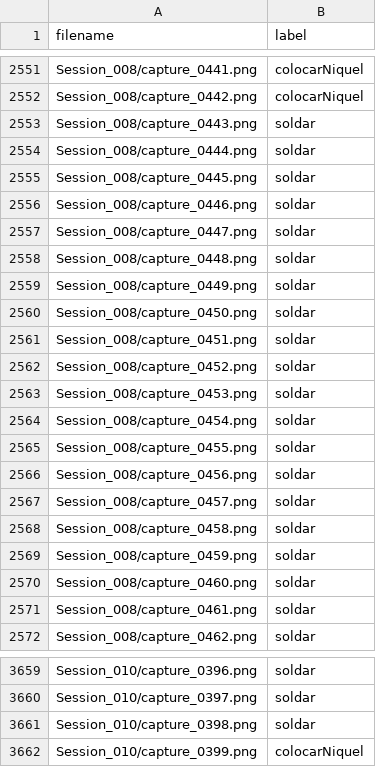
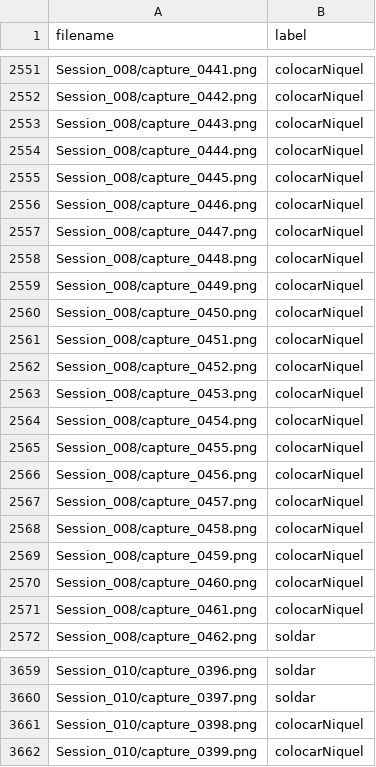
Before and after one commit to iraidabadlopez/TFM_InteligentTutor, a CSV file: Capturas/Capturas_256x256/CapturasVR/database.csv, drawn as a sheet; only a part is shown, gaps mark what is left out.

Commit message:
check label and retrain

```diff
--- a/Capturas/Capturas_256x256/CapturasVR/database.csv
+++ b/Capturas/Capturas_256x256/CapturasVR/database.csv
@@ -2552,21 +2552,21 @@ Session_008/capture_0441.png,colocarNiquel
 Session_008/capture_0442.png,colocarNiquel
-Session_008/capture_0443.png,soldar
-Session_008/capture_0444.png,soldar
-Session_008/capture_0445.png,soldar
-Session_008/capture_0446.png,soldar
-Session_008/capture_0447.png,soldar
-Session_008/capture_0448.png,soldar
-Session_008/capture_0449.png,soldar
-Session_008/capture_0450.png,soldar
-Session_008/capture_0451.png,soldar
-Session_008/capture_0452.png,soldar
-Session_008/capture_0453.png,soldar
-Session_008/capture_0454.png,soldar
-Session_008/capture_0455.png,soldar
-Session_008/capture_0456.png,soldar
-Session_008/capture_0457.png,soldar
-Session_008/capture_0458.png,soldar
-Session_008/capture_0459.png,soldar
-Session_008/capture_0460.png,soldar
-Session_008/capture_0461.png,soldar
+Session_008/capture_0443.png,colocarNiquel
+Session_008/capture_0444.png,colocarNiquel
+Session_008/capture_0445.png,colocarNiquel
+Session_008/capture_0446.png,colocarNiquel
+Session_008/capture_0447.png,colocarNiquel
+Session_008/capture_0448.png,colocarNiquel
+Session_008/capture_0449.png,colocarNiquel
+Session_008/capture_0450.png,colocarNiquel
+Session_008/capture_0451.png,colocarNiquel
+Session_008/capture_0452.png,colocarNiquel
+Session_008/capture_0453.png,colocarNiquel
+Session_008/capture_0454.png,colocarNiquel
+Session_008/capture_0455.png,colocarNiquel
+Session_008/capture_0456.png,colocarNiquel
+Session_008/capture_0457.png,colocarNiquel
+Session_008/capture_0458.png,colocarNiquel
+Session_008/capture_0459.png,colocarNiquel
+Session_008/capture_0460.png,colocarNiquel
+Session_008/capture_0461.png,colocarNiquel
 Session_008/capture_0462.png,soldar
@@ -3660,3 +3660,3 @@ Session_010/capture_0396.png,soldar
 Session_010/capture_0397.png,soldar
-Session_010/capture_0398.png,soldar
+Session_010/capture_0398.png,colocarNiquel
 Session_010/capture_0399.png,colocarNiquel
```
Also changed, not shown: 3 other files.
